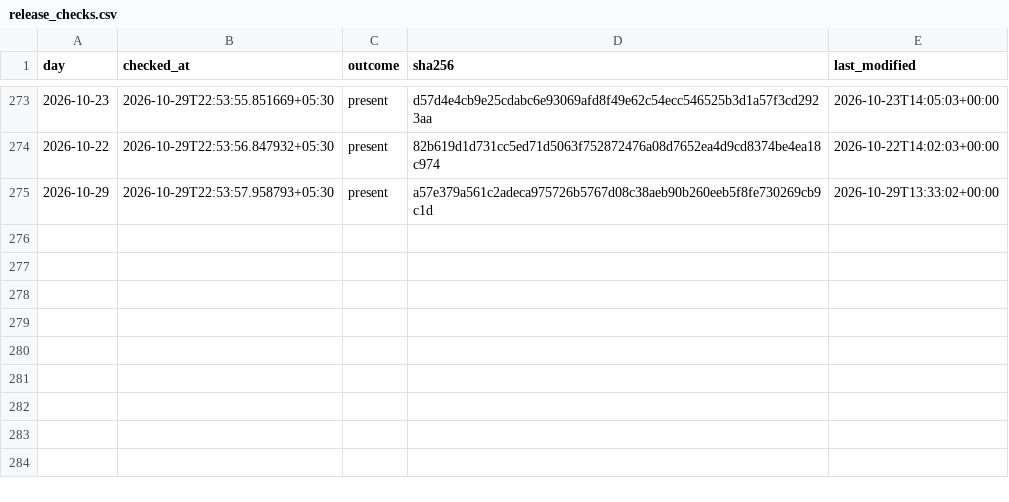
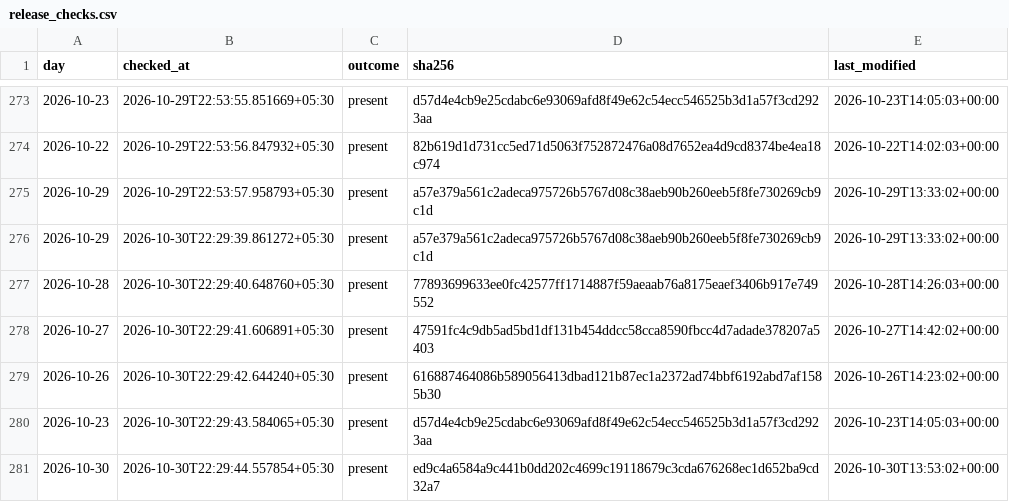
Before and after one commit to contactexepex/omenix-trading, a CSV file: research/data/participant_oi/release_checks.csv, drawn as a sheet; only a part is shown, gaps mark what is left out; the diff names each change by its address in the sheet, - before the commit and + after, or states it on an @@ line.

```diff
--- a/research/data/participant_oi/release_checks.csv
+++ b/research/data/participant_oi/release_checks.csv
+row 276: 2026-10-29 | 2026-10-30T22:29:39.861272+05:30 | present | a57e379a561c2adeca975726b5767d08c38aeb90b260eeb5f8fe730269cb9c1d | 2026-10-29T13:33:02+00:00
+row 277: 2026-10-28 | 2026-10-30T22:29:40.648760+05:30 | present | 77893699633ee0fc42577ff1714887f59aeaab76a8175eaef3406b917e749552 | 2026-10-28T14:26:03+00:00
+row 278: 2026-10-27 | 2026-10-30T22:29:41.606891+05:30 | present | 47591fc4c9db5ad5bd1df131b454ddcc58cca8590fbcc4d7adade378207a5403 | 2026-10-27T14:42:02+00:00
+row 279: 2026-10-26 | 2026-10-30T22:29:42.644240+05:30 | present | 616887464086b589056413dbad121b87ec1a2372ad74bbf6192abd7af1585b30 | 2026-10-26T14:23:02+00:00
+row 280: 2026-10-23 | 2026-10-30T22:29:43.584065+05:30 | present | d57d4e4cb9e25cdabc6e93069afd8f49e62c54ecc546525b3d1a57f3cd2923aa | 2026-10-23T14:05:03+00:00
+row 281: 2026-10-30 | 2026-10-30T22:29:44.557854+05:30 | present | ed9c4a6584a9c441b0dd202c4699c19118679c3cda676268ec1d652ba9cd32a7 | 2026-10-30T13:53:02+00:00
```
Also changed, not shown: research/data/participant_oi/release_check_starts.csv, research/data/participant_oi/release_rereads.csv.
